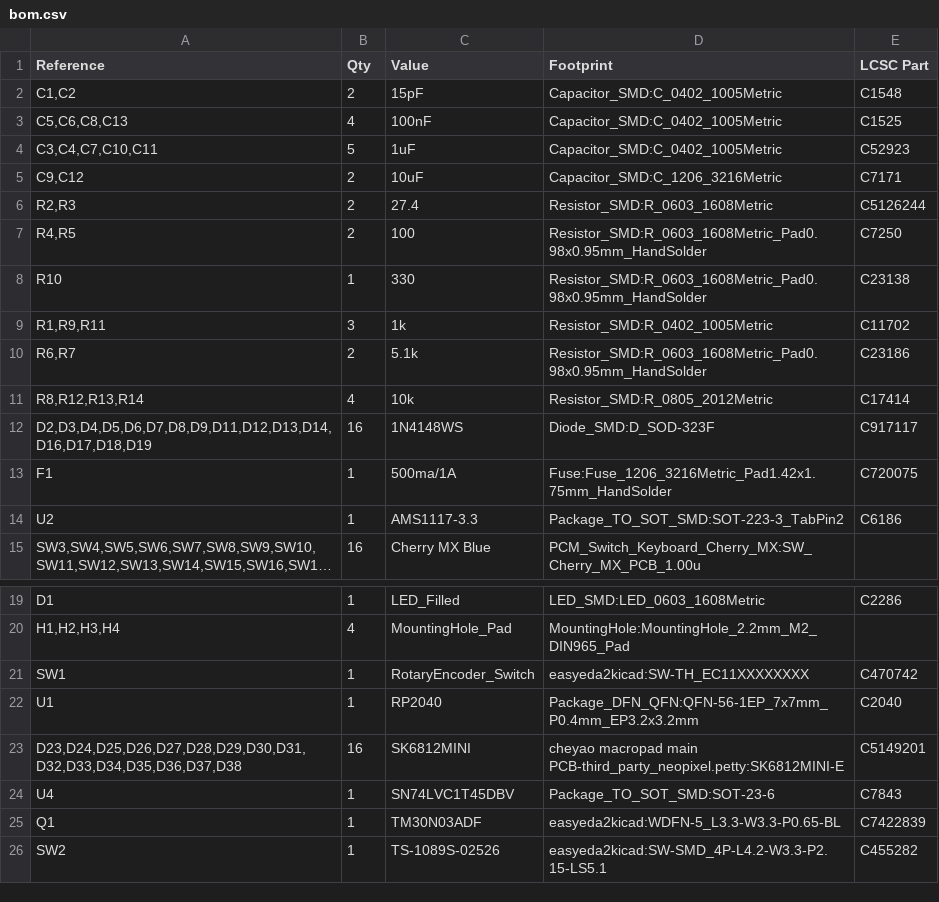
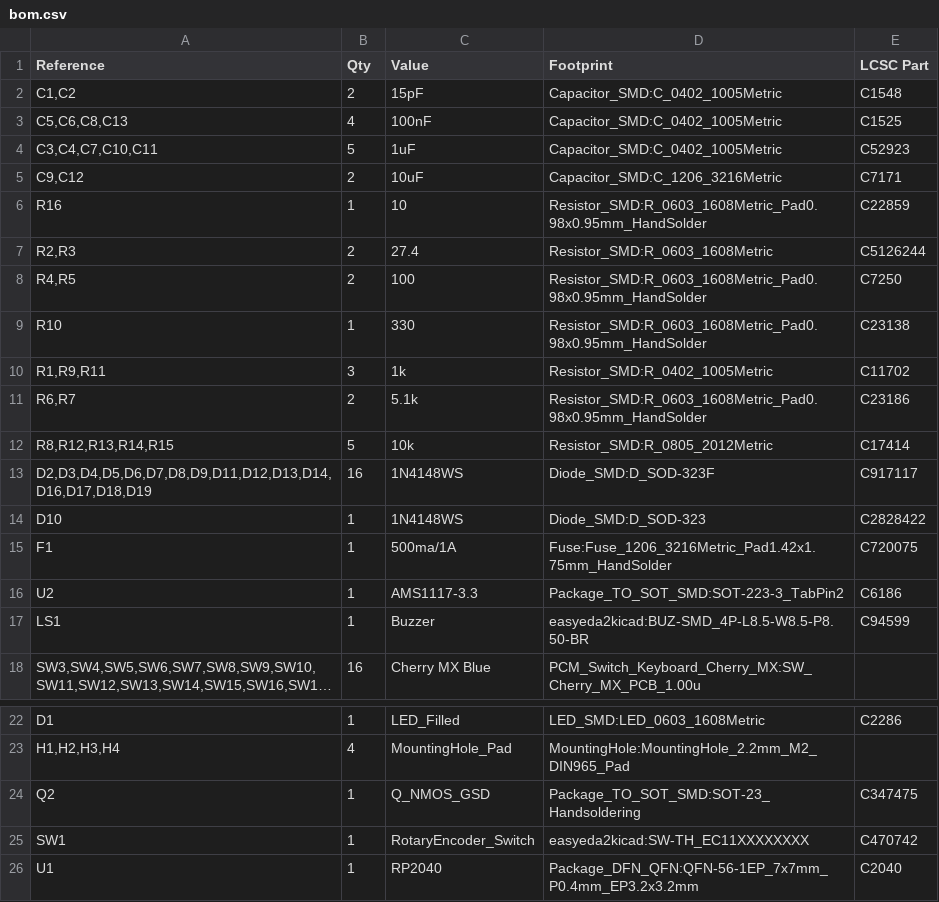
Before and after one commit to hackclub/hackpad, a CSV file: hackpads/alexpad/production/bom.csv, drawn as a sheet; only a part is shown, gaps mark what is left out; the shorter side is filled out with more unchanged rows; long unchanged cells end in …; addresses are those after the commit; the diff names each change by its address in the sheet, - before the commit and + after, or states it on an @@ line.

Commit message:
update pcb to have buzzer

```diff
--- a/hackpads/alexpad/production/bom.csv
+++ b/hackpads/alexpad/production/bom.csv
+row 6: R16 | 1 | 10 | Resistor_SMD:R_0603_1608Metric_Pad0.98x0.95mm_HandSolder | C22859
-A12 (Reference): R8,R12,R13,R14
+A12 (Reference): R8,R12,R13,R14,R15
-B12 (Qty): 4
+B12 (Qty): 5
+row 14: D10 | 1 | 1N4148WS | Diode_SMD:D_SOD-323 | C2828422
+row 17: LS1 | 1 | Buzzer | easyeda2kicad:BUZ-SMD_4P-L8.5-W8.5-P8.50-BR | C94599
+row 24: Q2 | 1 | Q_NMOS_GSD | Package_TO_SOT_SMD:SOT-23_Handsoldering | C347475
```
Also changed, not shown: 5 other files.
